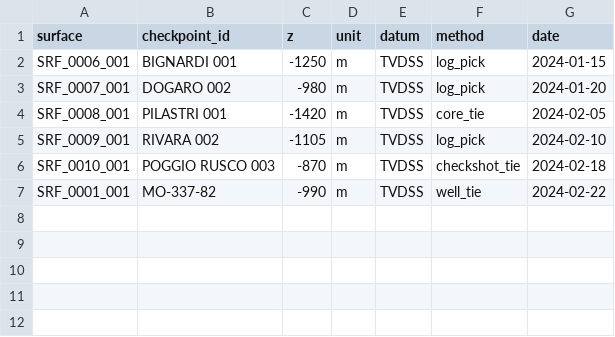
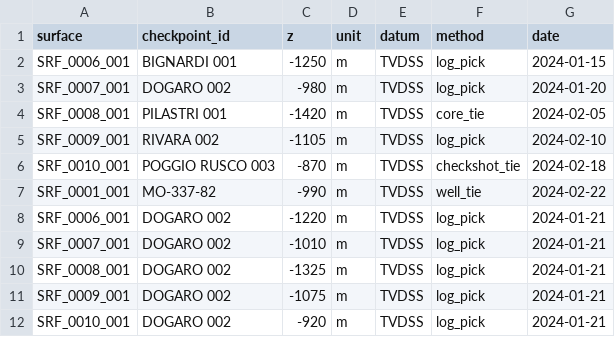
Before and after one commit to BaterHub/GeoSurface_Accuracy, a CSV file: working_files_folder/surface_checkpoint_depths_wells.csv, drawn as a sheet.

Commit message:
Add multi-surface well depths in sample CSV

```diff
--- a/working_files_folder/surface_checkpoint_depths_wells.csv
+++ b/working_files_folder/surface_checkpoint_depths_wells.csv
@@ -7 +7,6 @@ SRF_0010_001,POGGIO RUSCO 003,-870,m,TVDSS,checkshot_tie,2024-02-18
 SRF_0001_001,MO-337-82,-990,m,TVDSS,well_tie,2024-02-22
+SRF_0006_001,DOGARO 002,-1220,m,TVDSS,log_pick,2024-01-21
+SRF_0007_001,DOGARO 002,-1010,m,TVDSS,log_pick,2024-01-21
+SRF_0008_001,DOGARO 002,-1325,m,TVDSS,log_pick,2024-01-21
+SRF_0009_001,DOGARO 002,-1075,m,TVDSS,log_pick,2024-01-21
+SRF_0010_001,DOGARO 002,-920,m,TVDSS,log_pick,2024-01-21
```
